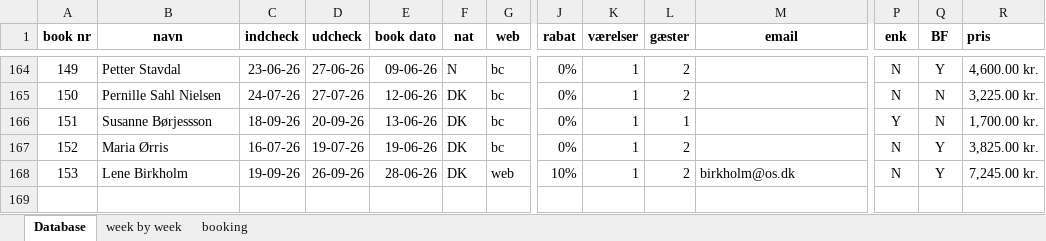
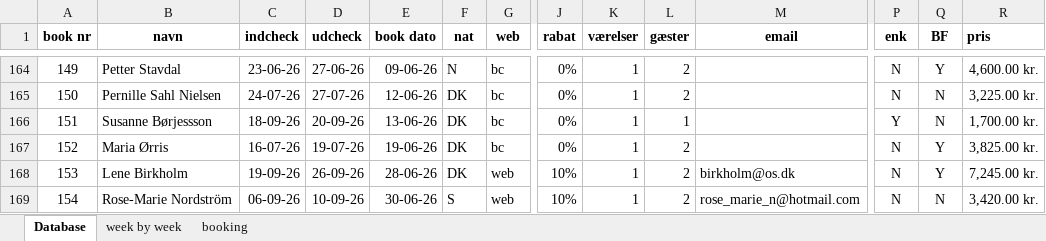
Before and after one commit to Hammerknuden/HK-portal-20, an Excel workbook: data/2026_BOOKING 10.xlsx, sheet Database, drawn as a sheet; only a part is shown, gaps mark what is left out; values as stored, in another font and other column widths than the file's, no borders; rows hold the shown columns only; the diff names each change by its address in the sheet, - before the commit and + after, or states it on an @@ line.

```diff
--- a/data/2026_BOOKING 10.xlsx (sheet Database)
+++ b/data/2026_BOOKING 10.xlsx (sheet Database)
+row 169: 154 | Rose-Marie Nordström | 06-09-26 | 10-09-26 | 30-06-26 | S | web | 10% | 1 | 2 | rose_marie_n@hotmail.com | N | N | 3,420.00 kr.
```
Also changed, not shown: sheet booking, sheet week by week, charts or pictures.
